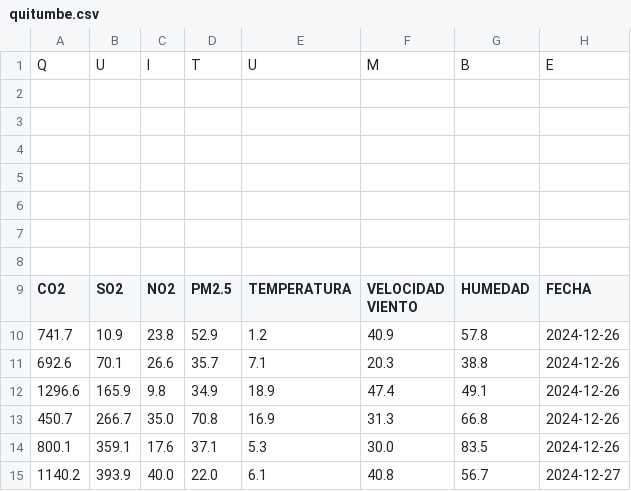
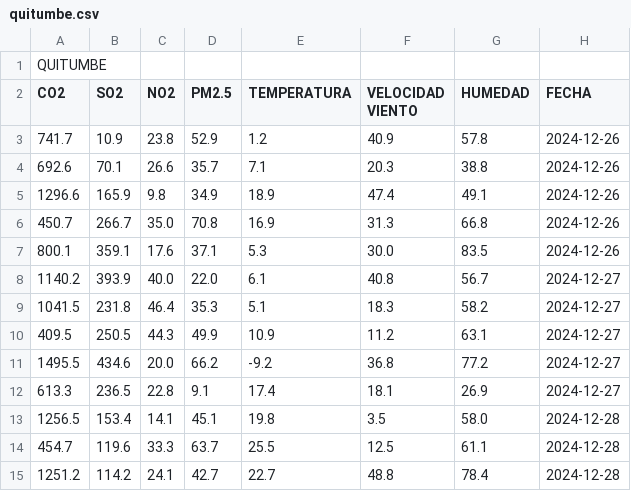
Before and after one commit to KarlaMelisa/Taller-Consigna-final-Cueva-Sibri, a CSV file: quitumbe.csv, drawn as a sheet; only a part is shown; the shorter side is filled out with more unchanged rows.

```diff
--- a/quitumbe.csv
+++ b/quitumbe.csv
@@ -1,9 +1,2 @@
-Q,U,I,T,U,M,B,E
-
-
-
-
-
-
-
+QUITUMBE, , , , , , ,
 CO2,SO2,NO2,PM2.5,TEMPERATURA,VELOCIDAD VIENTO,HUMEDAD,FECHA
```
Also changed, not shown: alangasi.csv, cotocollao.csv, 2 other files.
